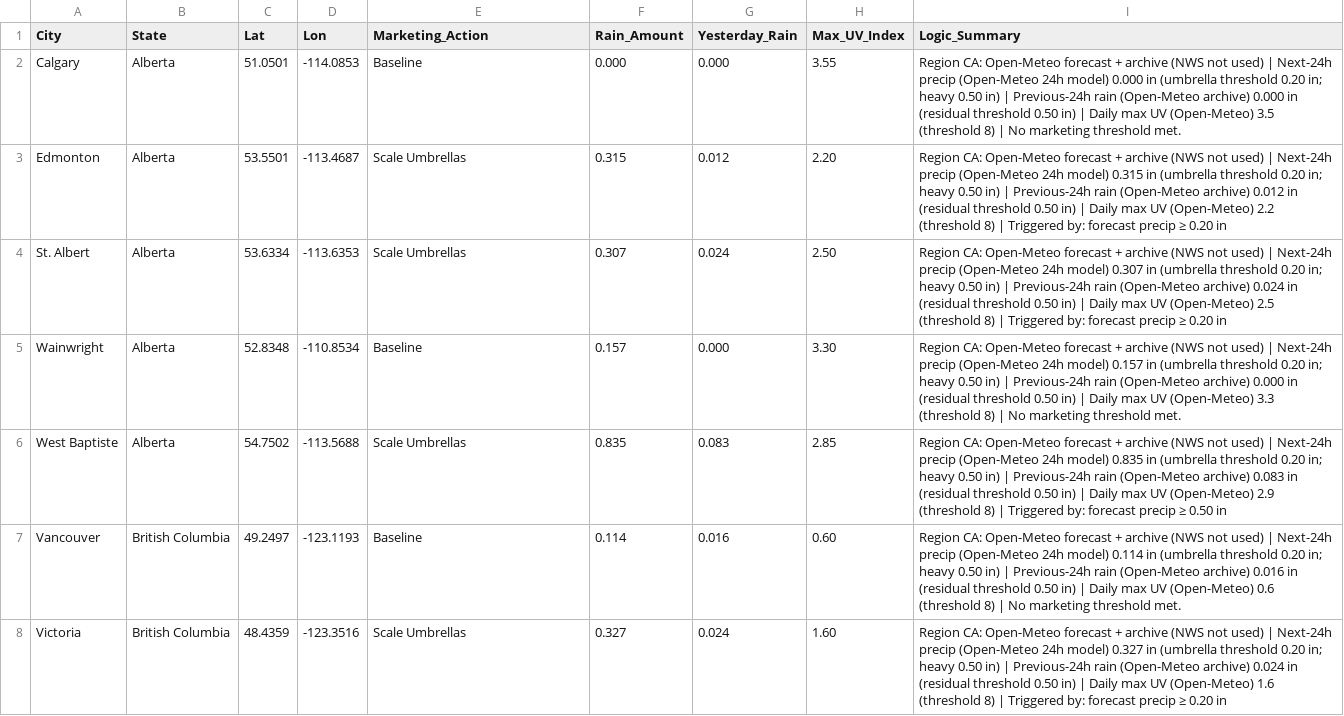
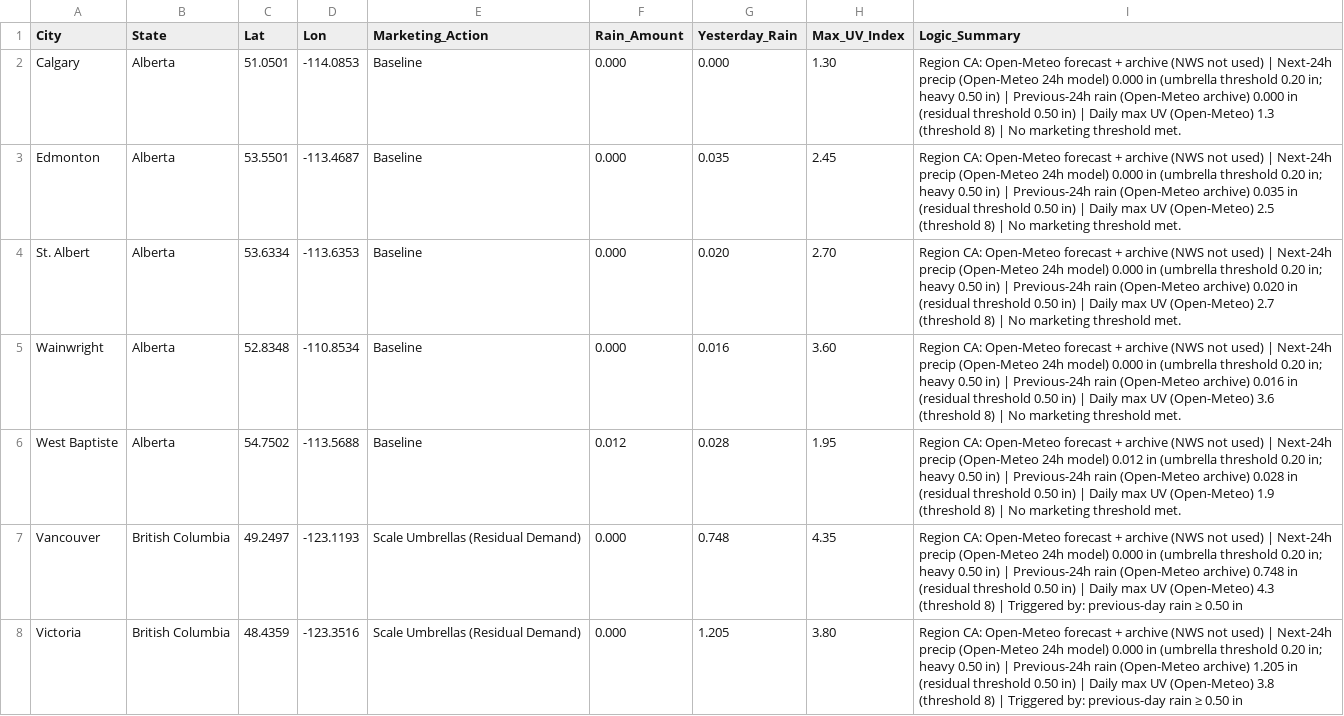
Before and after one commit to mg22mex/marketing-weather-engine, a CSV file: marketing_weather_report_can.csv, drawn as a sheet; only a part is shown; the diff covers the shown part only.

```diff
--- a/marketing_weather_report_can.csv
+++ b/marketing_weather_report_can.csv
@@ -1,8 +1,8 @@
 City,State,Lat,Lon,Marketing_Action,Rain_Amount,Yesterday_Rain,Max_UV_Index,Logic_Summary
-Calgary,Alberta,51.0501,-114.0853,Baseline,0.000,0.000,3.55,Region CA: Open-Meteo forecast + archive (NWS not used) | Next-24h precip (Open-Meteo 24h model) 0.000 in (umbrella threshold 0.20 in; heavy 0.50 in) | Previous-24h rain (Open-Meteo archive) 0.000 in (residual threshold 0.50 in) | Daily max UV (Open-Meteo) 3.5 (threshold 8) | No marketing threshold met.
-Edmonton,Alberta,53.5501,-113.4687,Scale Umbrellas,0.315,0.012,2.20,Region CA: Open-Meteo forecast + archive (NWS not used) | Next-24h precip (Open-Meteo 24h model) 0.315 in (umbrella threshold 0.20 in; heavy 0.50 in) | Previous-24h rain (Open-Meteo archive) 0.012 in (residual threshold 0.50 in) | Daily max UV (Open-Meteo) 2.2 (threshold 8) | Triggered by: forecast precip ≥ 0.20 in
-St. Albert,Alberta,53.6334,-113.6353,Scale Umbrellas,0.307,0.024,2.50,Region CA: Open-Meteo forecast + archive (NWS not used) | Next-24h precip (Open-Meteo 24h model) 0.307 in (umbrella threshold 0.20 in; heavy 0.50 in) | Previous-24h rain (Open-Meteo archive) 0.024 in (residual threshold 0.50 in) | Daily max UV (Open-Meteo) 2.5 (threshold 8) | Triggered by: forecast precip ≥ 0.20 in
-Wainwright,Alberta,52.8348,-110.8534,Baseline,0.157,0.000,3.30,Region CA: Open-Meteo forecast + archive (NWS not used) | Next-24h precip (Open-Meteo 24h model) 0.157 in (umbrella threshold 0.20 in; heavy 0.50 in) | Previous-24h rain (Open-Meteo archive) 0.000 in (residual threshold 0.50 in) | Daily max UV (Open-Meteo) 3.3 (threshold 8) | No marketing threshold met.
-West Baptiste,Alberta,54.7502,-113.5688,Scale Umbrellas,0.835,0.083,2.85,Region CA: Open-Meteo forecast + archive (NWS not used) | Next-24h precip (Open-Meteo 24h model) 0.835 in (umbrella threshold 0.20 in; heavy 0.50 in) | Previous-24h rain (Open-Meteo archive) 0.083 in (residual threshold 0.50 in) | Daily max UV (Open-Meteo) 2.9 (threshold 8) | Triggered by: forecast precip ≥ 0.50 in
-Vancouver,British Columbia,49.2497,-123.1193,Baseline,0.114,0.016,0.60,Region CA: Open-Meteo forecast + archive (NWS not used) | Next-24h precip (Open-Meteo 24h model) 0.114 in (umbrella threshold 0.20 in; heavy 0.50 in) | Previous-24h rain (Open-Meteo archive) 0.016 in (residual threshold 0.50 in) | Daily max UV (Open-Meteo) 0.6 (threshold 8) | No marketing threshold met.
-Victoria,British Columbia,48.4359,-123.3516,Scale Umbrellas,0.327,0.024,1.60,Region CA: Open-Meteo forecast + archive (NWS not used) | Next-24h precip (Open-Meteo 24h model) 0.327 in (umbrella threshold 0.20 in; heavy 0.50 in) | Previous-24h rain (Open-Meteo archive) 0.024 in (residual threshold 0.50 in) | Daily max UV (Open-Meteo) 1.6 (threshold 8) | Triggered by: forecast precip ≥ 0.20 in
+Calgary,Alberta,51.0501,-114.0853,Baseline,0.000,0.000,1.30,Region CA: Open-Meteo forecast + archive (NWS not used) | Next-24h precip (Open-Meteo 24h model) 0.000 in (umbrella threshold 0.20 in; heavy 0.50 in) | Previous-24h rain (Open-Meteo archive) 0.000 in (residual threshold 0.50 in) | Daily max UV (Open-Meteo) 1.3 (threshold 8) | No marketing threshold met.
+Edmonton,Alberta,53.5501,-113.4687,Baseline,0.000,0.035,2.45,Region CA: Open-Meteo forecast + archive (NWS not used) | Next-24h precip (Open-Meteo 24h model) 0.000 in (umbrella threshold 0.20 in; heavy 0.50 in) | Previous-24h rain (Open-Meteo archive) 0.035 in (residual threshold 0.50 in) | Daily max UV (Open-Meteo) 2.5 (threshold 8) | No marketing threshold met.
+St. Albert,Alberta,53.6334,-113.6353,Baseline,0.000,0.020,2.70,Region CA: Open-Meteo forecast + archive (NWS not used) | Next-24h precip (Open-Meteo 24h model) 0.000 in (umbrella threshold 0.20 in; heavy 0.50 in) | Previous-24h rain (Open-Meteo archive) 0.020 in (residual threshold 0.50 in) | Daily max UV (Open-Meteo) 2.7 (threshold 8) | No marketing threshold met.
+Wainwright,Alberta,52.8348,-110.8534,Baseline,0.000,0.016,3.60,Region CA: Open-Meteo forecast + archive (NWS not used) | Next-24h precip (Open-Meteo 24h model) 0.000 in (umbrella threshold 0.20 in; heavy 0.50 in) | Previous-24h rain (Open-Meteo archive) 0.016 in (residual threshold 0.50 in) | Daily max UV (Open-Meteo) 3.6 (threshold 8) | No marketing threshold met.
+West Baptiste,Alberta,54.7502,-113.5688,Baseline,0.012,0.028,1.95,Region CA: Open-Meteo forecast + archive (NWS not used) | Next-24h precip (Open-Meteo 24h model) 0.012 in (umbrella threshold 0.20 in; heavy 0.50 in) | Previous-24h rain (Open-Meteo archive) 0.028 in (residual threshold 0.50 in) | Daily max UV (Open-Meteo) 1.9 (threshold 8) | No marketing threshold met.
+Vancouver,British Columbia,49.2497,-123.1193,Scale Umbrellas (Residual Demand),0.000,0.748,4.35,Region CA: Open-Meteo forecast + archive (NWS not used) | Next-24h precip (Open-Meteo 24h model) 0.000 in (umbrella threshold 0.20 in; heavy 0.50 in) | Previous-24h rain (Open-Meteo archive) 0.748 in (residual threshold 0.50 in) | Daily max UV (Open-Meteo) 4.3 (threshold 8) | Triggered by: previous-day rain ≥ 0.50 in
+Victoria,British Columbia,48.4359,-123.3516,Scale Umbrellas (Residual Demand),0.000,1.205,3.80,Region CA: Open-Meteo forecast + archive (NWS not used) | Next-24h precip (Open-Meteo 24h model) 0.000 in (umbrella threshold 0.20 in; heavy 0.50 in) | Previous-24h rain (Open-Meteo archive) 1.205 in (residual threshold 0.50 in) | Daily max UV (Open-Meteo) 3.8 (threshold 8) | Triggered by: previous-day rain ≥ 0.50 in
```
Also changed, not shown: 163 edited cells elsewhere in this file, marketing_weather_report_uk.csv, marketing_weather_report_us.csv.
